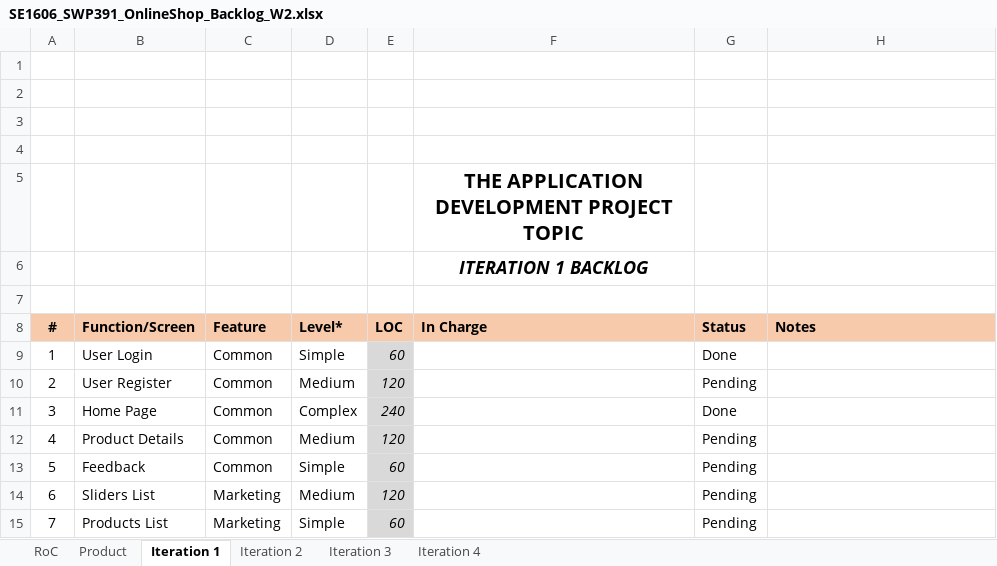
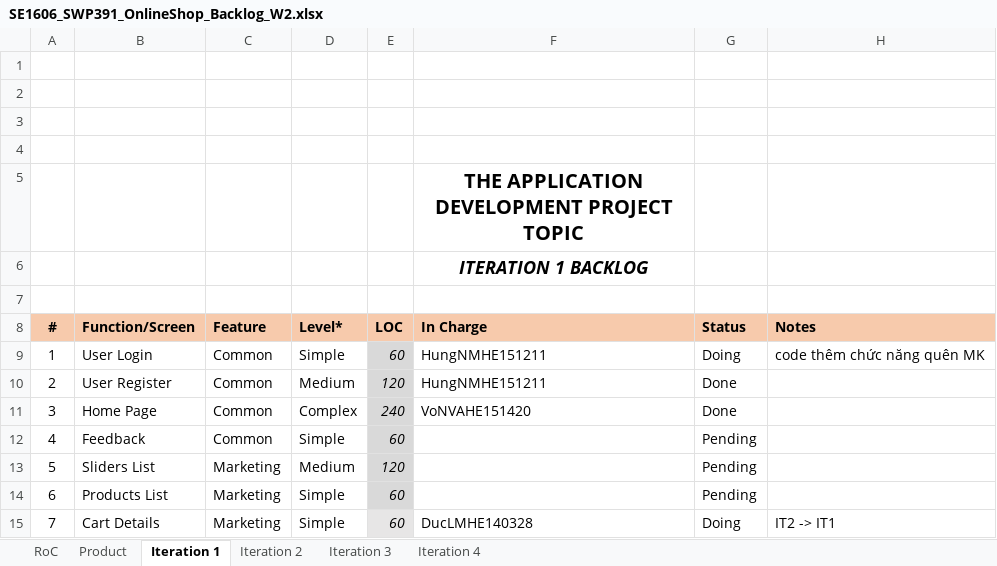
Before and after one commit to Happy-2001/SWP391, an Excel workbook: Week 2/SE1606_SWP391_OnlineShop_Backlog_W2.xlsx, sheet Iteration 1, drawn as a sheet; values as stored, in another font and other column widths than the file's, no borders; charts and pictures not drawn; removed rows and columns are numbered as before the commit, all else as after; the diff names each change by its address in the sheet, - before the commit and + after, or states it on an @@ line.

```diff
--- a/Week 2/SE1606_SWP391_OnlineShop_Backlog_W2.xlsx (sheet Iteration 1)
+++ b/Week 2/SE1606_SWP391_OnlineShop_Backlog_W2.xlsx (sheet Iteration 1)
-F9:F10 (In Charge): (empty)
+F9:F10 (In Charge): HungNMHE151211
-G9 (Status): Done
+G9 (Status): Doing
-H9 (Notes): (empty)
+H9 (Notes): code thêm chức năng quên MK
-G10 (Status): Pending
+G10 (Status): Done
-F11 (In Charge): (empty)
+F11 (In Charge): VoNVAHE151420
-row 12: 4 | Product Details | Common | Medium | 120 |  | Pending
-A12 (#): 5
+A12 (#): 4
-A13 (#): 6
+A13 (#): 5
-A14 (#): 7
+A14 (#): 6
+row 15: 7 | Cart Details | Marketing | Simple | 60 | DucLMHE140328 | Doing | IT2 -> IT1
```
Also changed, not shown: sheet Iteration 2, sheet Product, formulas that keep their value, Week 2/SE1606_SWP391_Online Shop_Weekly Report_W2.xlsx, 3 other files.
